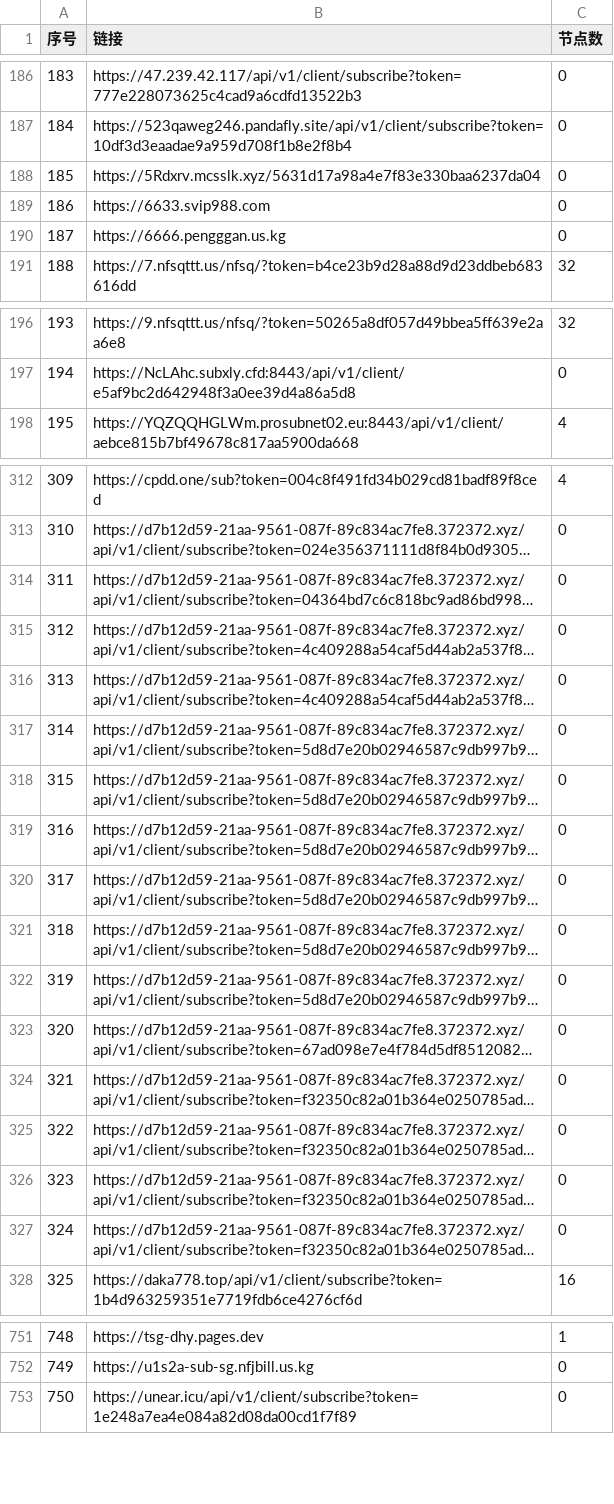
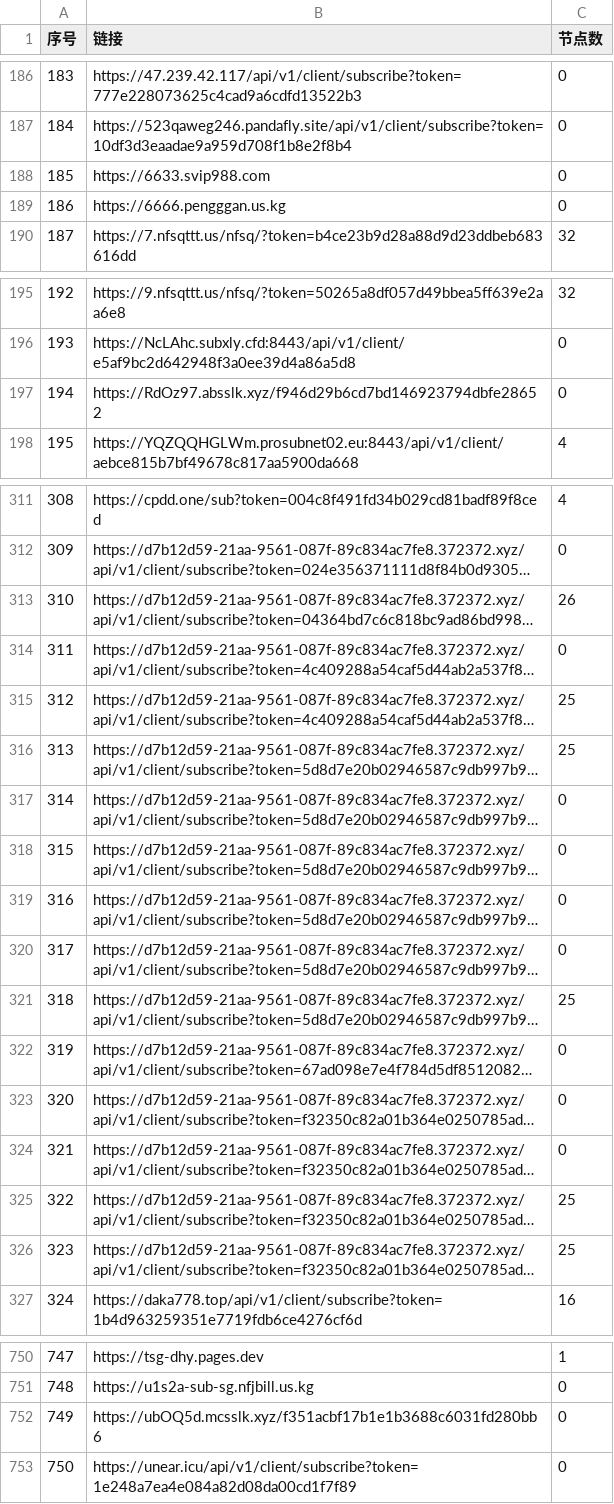
Before and after one commit to 3878590578/NoMoreWalls, a CSV file: list_result.csv, drawn as a sheet; only a part is shown, gaps mark what is left out; long unchanged cells end in …; removed rows and columns are numbered as before the commit, all else as after; the diff covers the shown part only; the diff names each change by its address in the sheet, - before the commit and + after, or states it on an @@ line.

```diff
--- a/list_result.csv
+++ b/list_result.csv
-row 188: 185 | https://5Rdxrv.mcsslk.xyz/5631d17a98a4e7f83e330baa6237da04 | 0
@@ column A (序号) renumbered between rows 188 and 751 @@
+row 197: 194 | https://RdOz97.absslk.xyz/f946d29b6cd7bd146923794dbfe28652 | 0
-C313 (节点数): 0
+C313 (节点数): 26
-C315:C316 (节点数): 0
+C315:C316 (节点数): 25
-C321 (节点数): 0
+C321 (节点数): 25
-C325:C326 (节点数): 0
+C325:C326 (节点数): 25
+row 752: 749 | https://ubOQ5d.mcsslk.xyz/f351acbf17b1e1b3688c6031fd280bb6 | 0
```
Also changed, not shown: 1 removed row and 28 edited cells elsewhere in this file, 49 other files.
